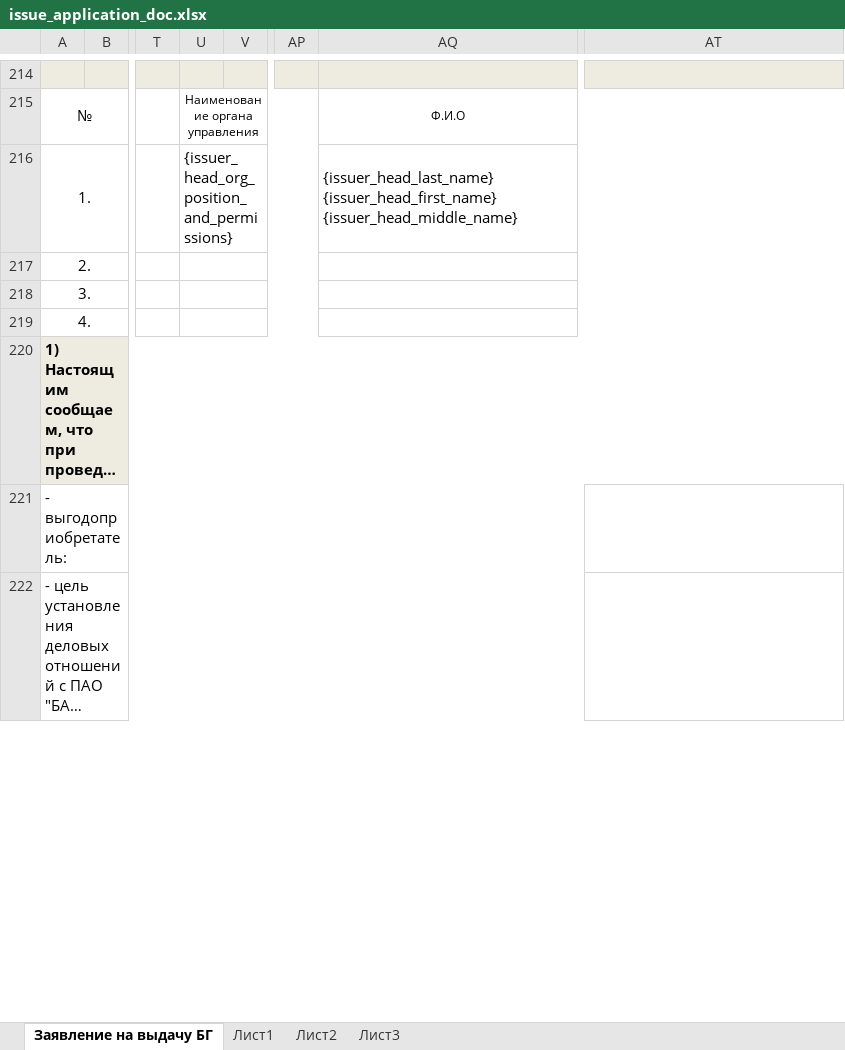
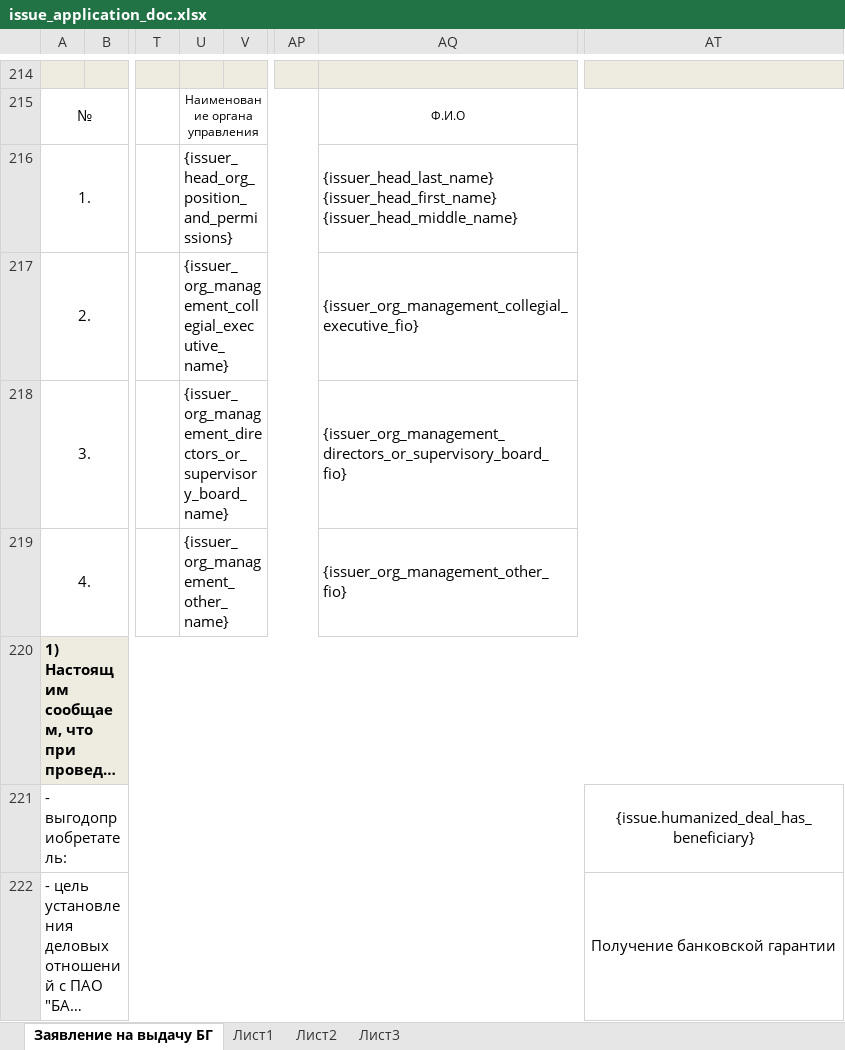
Before and after one commit to access-denied-404/vue-django, an Excel workbook: marer/templates/documents/issue_application_doc.xlsx, sheet Заявление на выдачу БГ, drawn as a sheet; only a part is shown, gaps mark what is left out; long unchanged cells end in …; values as stored, in another font and other column widths than the file's, no borders; charts and pictures and conditional formats not drawn; the diff covers the shown part only; the diff names each change by its address in the sheet, - before the commit and + after, or states it on an @@ line.

Commit message:
added issue related fields as requested with forms and migration

```diff
--- a/marer/templates/documents/issue_application_doc.xlsx (sheet Заявление на выдачу БГ)
+++ b/marer/templates/documents/issue_application_doc.xlsx (sheet Заявление на выдачу БГ)
-U217: (empty)
+U217: {issuer_org_management_collegial_executive_name}
-AQ217: (empty)
+AQ217: {issuer_org_management_collegial_executive_fio}
-U218: (empty)
+U218: {issuer_org_management_directors_or_supervisory_board_name}
-AQ218: (empty)
+AQ218: {issuer_org_management_directors_or_supervisory_board_fio}
-U219: (empty)
+U219: {issuer_org_management_other_name}
-AQ219: (empty)
+AQ219: {issuer_org_management_other_fio}
-AT221: (empty)
+AT221: {issue.humanized_deal_has_beneficiary}
-AT222: (empty)
+AT222: Получение банковской гарантии
```
Also changed, not shown: 23 edited cells and merged cells elsewhere in this sheet, sheet Лист3, sheet Лист1, hidden cells, 9 other files.
